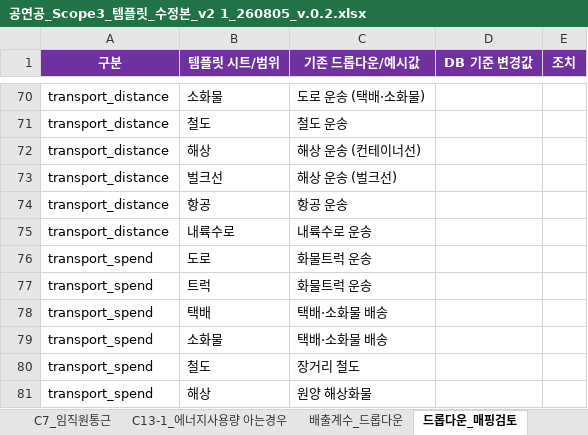
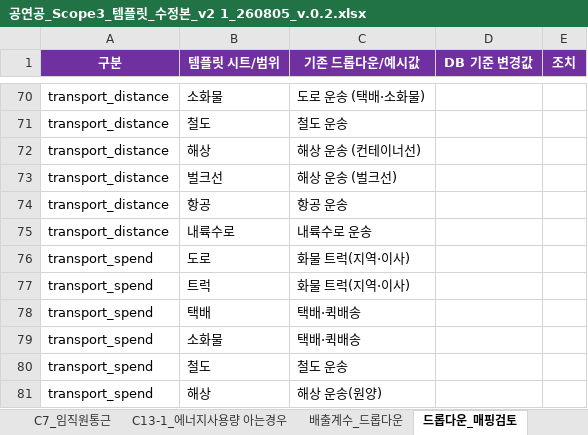
Before and after one commit to shpark-marcspon/Scope3_AI, an Excel workbook: 공연공_Scope3_템플릿_수정본_v2 1_260805_v.0.2.xlsx, sheet 드롭다운_매핑검토, drawn as a sheet; only a part is shown, gaps mark what is left out; values as stored, in another font and other column widths than the file's, no borders; the diff covers the shown part only; the diff names each change by its address in the sheet, - before the commit and + after, or states it on an @@ line.

Commit message:
회사별 자동매칭 및 드롭다운 정리, 항공 거리계산 개선
- 표지(기업정보) 시트 추가: 회사 선택 시 카테고리별 상세명 자동매칭
- C5 폐기물종류, C6/C7 교통수단에 회사별 매핑표 기반 자동 입력 수식 적용
- 연간/월별 입력칸에 SUM 자동합산 수식 추가 (마스터 템플릿)
- 배출계수가 동일한 드롭다운 항목 통합: 운송(27→17), 출장비(14→6), 교통수단(33→13)
- 배출계수_통합_DB.xlsx의 운송_Spend/출장_Spend 시트도 동일 기준으로 병합
- C6/C7 항공 거리계산: 주소 대신 가까운 공항 기준으로 산정하도록 개선, 우회보정 상향
- 드롭다운_매핑검토 시트를 위 변경사항에 맞게 갱신

```diff
--- a/공연공_Scope3_템플릿_수정본_v2 1_260805_v.0.2.xlsx (sheet 드롭다운_매핑검토)
+++ b/공연공_Scope3_템플릿_수정본_v2 1_260805_v.0.2.xlsx (sheet 드롭다운_매핑검토)
-C76:C77 (기존 드롭다운/예시값): 화물트럭 운송
+C76:C77 (기존 드롭다운/예시값): 화물 트럭(지역·이사)
-C78:C79 (기존 드롭다운/예시값): 택배·소화물 배송
+C78:C79 (기존 드롭다운/예시값): 택배·퀵배송
-C80 (기존 드롭다운/예시값): 장거리 철도
+C80 (기존 드롭다운/예시값): 철도 운송
-C81 (기존 드롭다운/예시값): 원양 해상화물
+C81 (기존 드롭다운/예시값): 해상 운송(원양)
```
Also changed, not shown: 28 edited cells elsewhere in this sheet, sheet C5_사업장폐기물, sheet 배출계수_드롭다운, sheet C7_임직원통근, sheet C6-1_출장거리, other sheet tabs, data/배출계수_통합_DB.xlsx, 2 other files.
